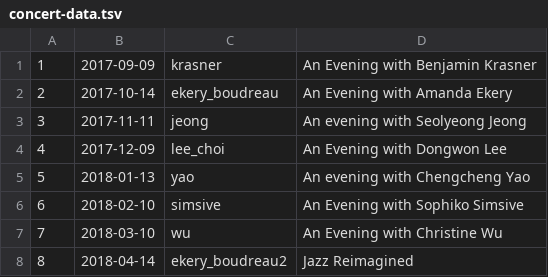
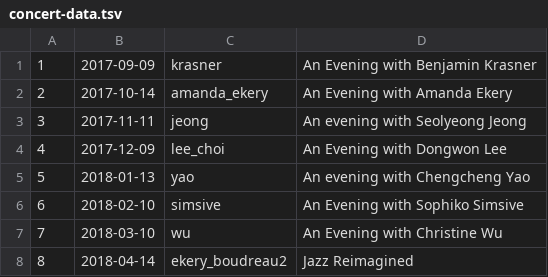
Before and after one commit to chmaynard/site, a TSV file: api/concert-data.tsv, drawn as a sheet; only a part is shown.

```diff
--- a/api/concert-data.tsv
+++ b/api/concert-data.tsv
@@ -1,3 +1,3 @@
 1	2017-09-09	krasner	An Evening with Benjamin Krasner
-2	2017-10-14	ekery_boudreau	An Evening with Amanda Ekery
+2	2017-10-14	amanda_ekery	An Evening with Amanda Ekery
 3	2017-11-11	jeong	An evening with Seolyeong Jeong
```
Also changed, not shown: 4 other files.
